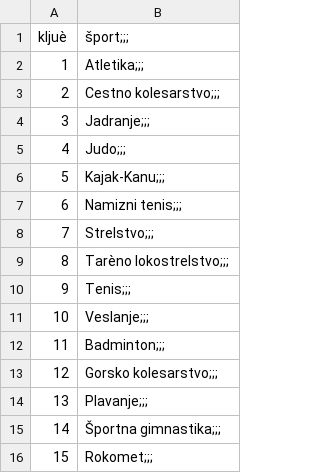
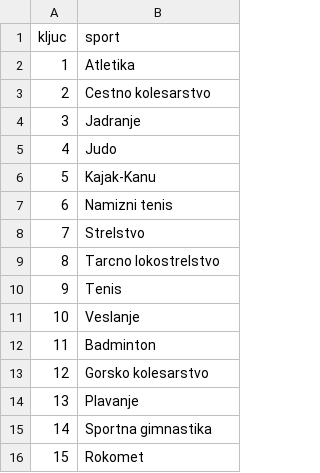
Before and after one commit to TjasaKosenina/olimpijske-igre, a CSV file: Podatki/Šport.csv, drawn as a sheet; removed rows and columns are numbered as before the commit, all else as after; the diff names each change by its address in the sheet, - before the commit and + after, or states it on an @@ line.

```diff
--- a/Podatki/Šport.csv
+++ b/Podatki/Šport.csv
-row 1: kljuè | šport;;;
+row 1: kljuc | sport
-B2: Atletika;;;
+B2: Atletika
-B3: Cestno kolesarstvo;;;
+B3: Cestno kolesarstvo
-B4: Jadranje;;;
+B4: Jadranje
-B5: Judo;;;
+B5: Judo
-B6: Kajak-Kanu;;;
+B6: Kajak-Kanu
-B7: Namizni tenis;;;
+B7: Namizni tenis
-B8: Strelstvo;;;
+B8: Strelstvo
-B9: Tarèno lokostrelstvo;;;
+B9: Tarcno lokostrelstvo
-B10: Tenis;;;
+B10: Tenis
-B11: Veslanje;;;
+B11: Veslanje
-B12: Badminton;;;
+B12: Badminton
-B13: Gorsko kolesarstvo;;;
+B13: Gorsko kolesarstvo
-B14: Plavanje;;;
+B14: Plavanje
-B15: Športna gimnastika;;;
+B15: Sportna gimnastika
-B16: Rokomet;;;
+B16: Rokomet
```
Also changed, not shown: Podatki/uvrstitve.csv.
